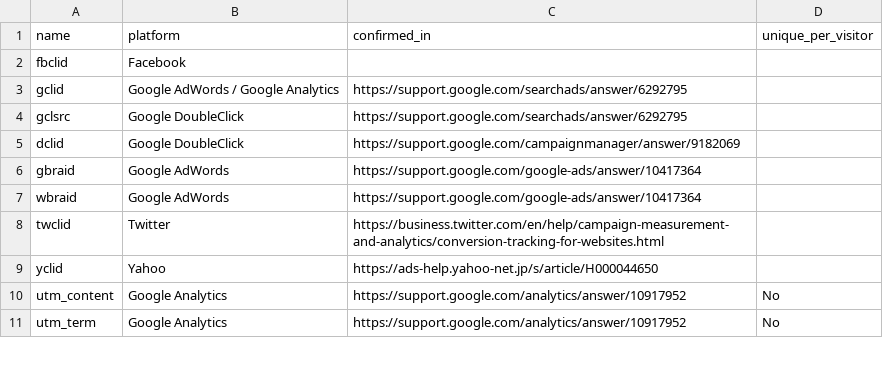
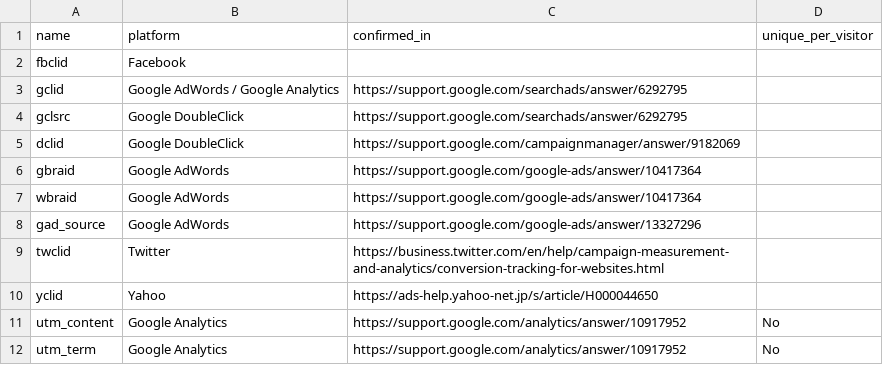
Before and after one commit to mpchadwick/tracking-query-params-registry, a CSV file: _data/params.csv, drawn as a sheet; only a part is shown; the diff names each change by its address in the sheet, - before the commit and + after, or states it on an @@ line.

Commit message:
Add gad_source

```diff
--- a/_data/params.csv
+++ b/_data/params.csv
+row 8: gad_source | Google AdWords | https://support.google.com/google-ads/answer/13327296
```
